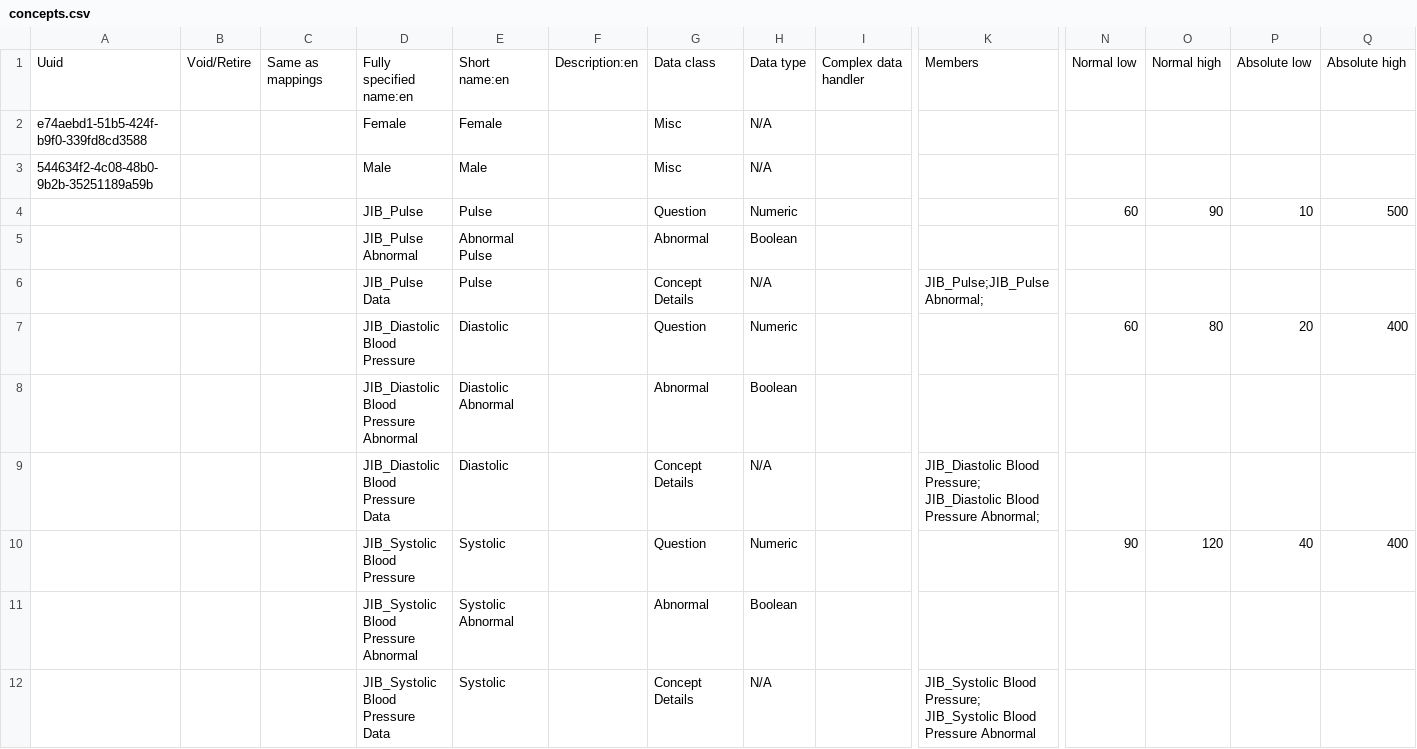
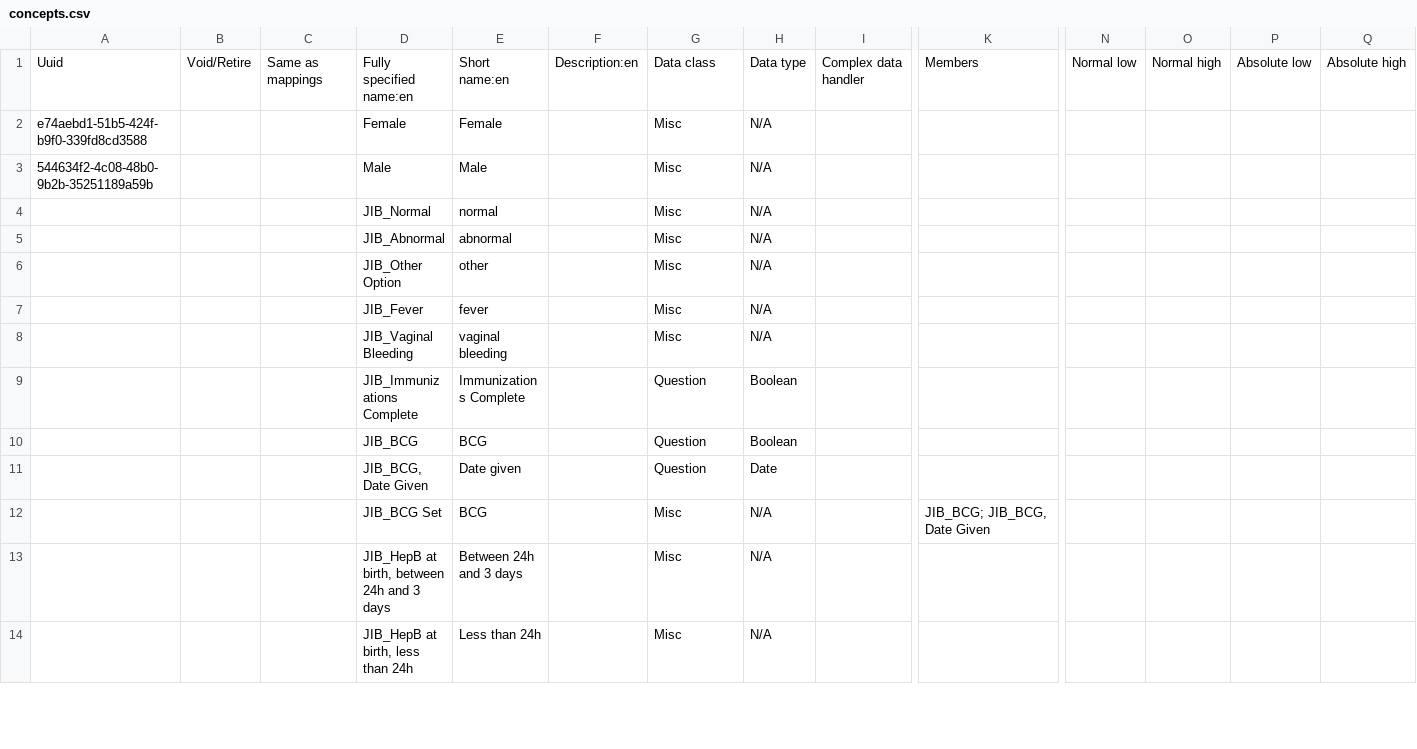
Before and after one commit to mekomsolutions/openmrs-config-jib, a CSV file: configuration/concepts/concepts.csv, drawn as a sheet; only a part is shown, gaps mark what is left out; the shorter side is filled out with more unchanged rows; rows hold the shown columns only; the diff covers the shown part only; the diff names each change by its address in the sheet, - before the commit and + after, or states it on an @@ line.

```diff
--- a/configuration/concepts/concepts.csv
+++ b/configuration/concepts/concepts.csv
-row 4:  |  |  | JIB_Pulse | Pulse |  | Question | Numeric |  |  | 60 | 90 | 10 | 500
-row 5:  |  |  | JIB_Pulse Abnormal | Abnormal Pulse |  | Abnormal | Boolean
-row 6:  |  |  | JIB_Pulse Data | Pulse |  | Concept Details | N/A |  | JIB_Pulse;JIB_Pulse Abnormal;
-row 7:  |  |  | JIB_Diastolic Blood Pressure | Diastolic |  | Question | Numeric |  |  | 60 | 80 | 20 | 400
-row 8:  |  |  | JIB_Diastolic Blood Pressure Abnormal | Diastolic Abnormal |  | Abnormal | Boolean
-row 9:  |  |  | JIB_Diastolic Blood Pressure Data | Diastolic |  | Concept Details | N/A |  | JIB_Diastolic Blood Pressure; JIB_Diastolic Blood Pressure Abnormal;
-row 10:  |  |  | JIB_Systolic Blood Pressure | Systolic |  | Question | Numeric |  |  | 90 | 120 | 40 | 400
-row 11:  |  |  | JIB_Systolic Blood Pressure Abnormal | Systolic Abnormal |  | Abnormal | Boolean
-row 12:  |  |  | JIB_Systolic Blood Pressure Data | Systolic |  | Concept Details | N/A |  | JIB_Systolic Blood Pressure; JIB_Systolic Blood Pressure Abnormal
```
Also changed, not shown: 8 removed rows elsewhere in this file, configuration/concepts/vitals_form.csv.
